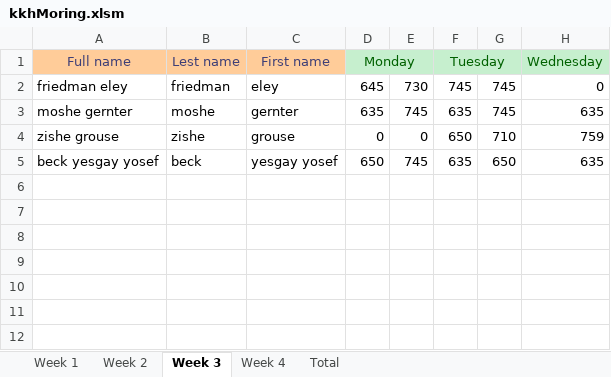
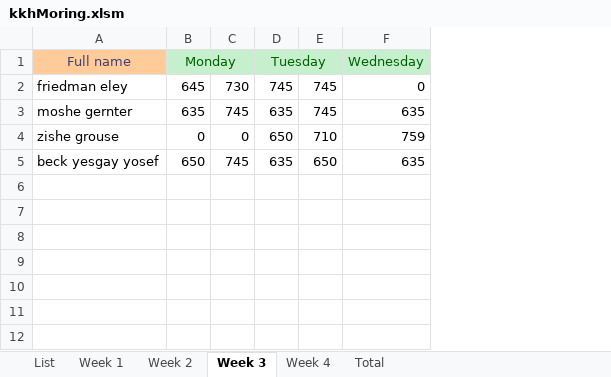
Before and after one commit to issacfriedman/kkh-vba, an Excel workbook: kkhMoring.xlsm, sheet Week 3, drawn as a sheet; only a part is shown; values as stored, in another font and other column widths than the file's, no borders; the diff names each change by its address in the sheet, - before the commit and + after, or states it on an @@ line.

Commit message:
update List

```diff
--- a/kkhMoring.xlsm (sheet Week 3)
+++ b/kkhMoring.xlsm (sheet Week 3)
+sheet tab: List
-column B, rows 1-5: Lest name | friedman | moshe | zishe | beck
-column C, rows 1-5: First name | eley | gernter | grouse | yesgay yosef
```
Also changed, not shown: sheet Week 2, sheet Week 4, sheet Total, sheet Week 1, formulas that keep their value.
